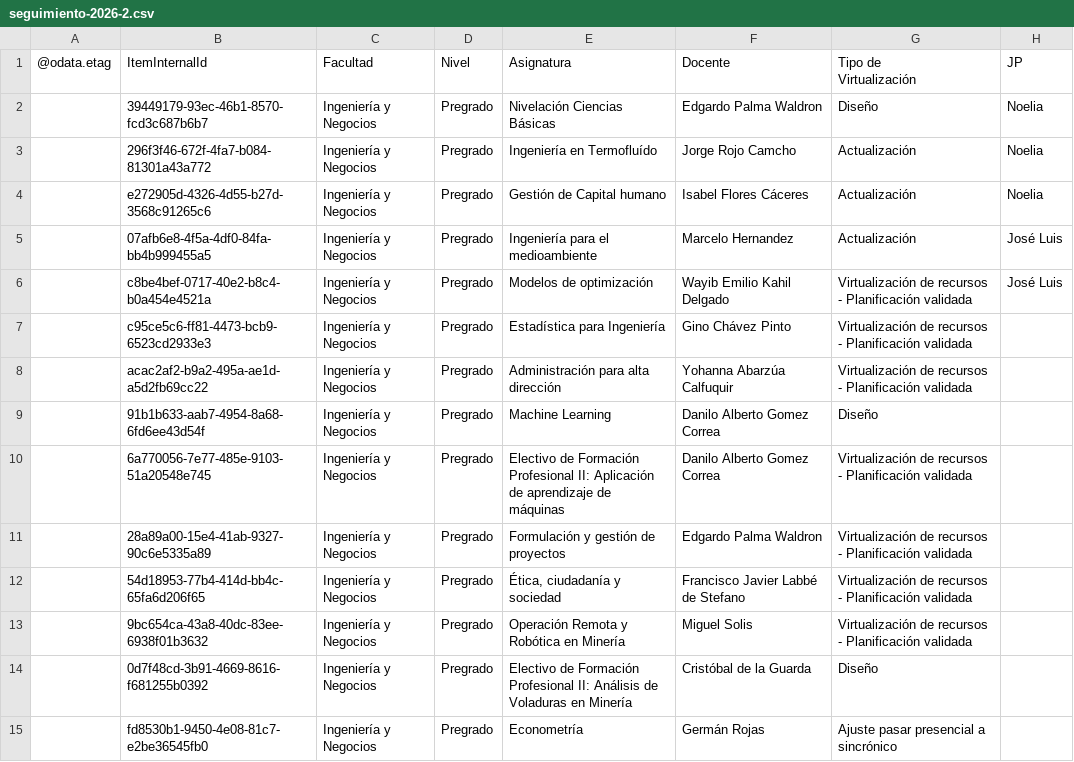
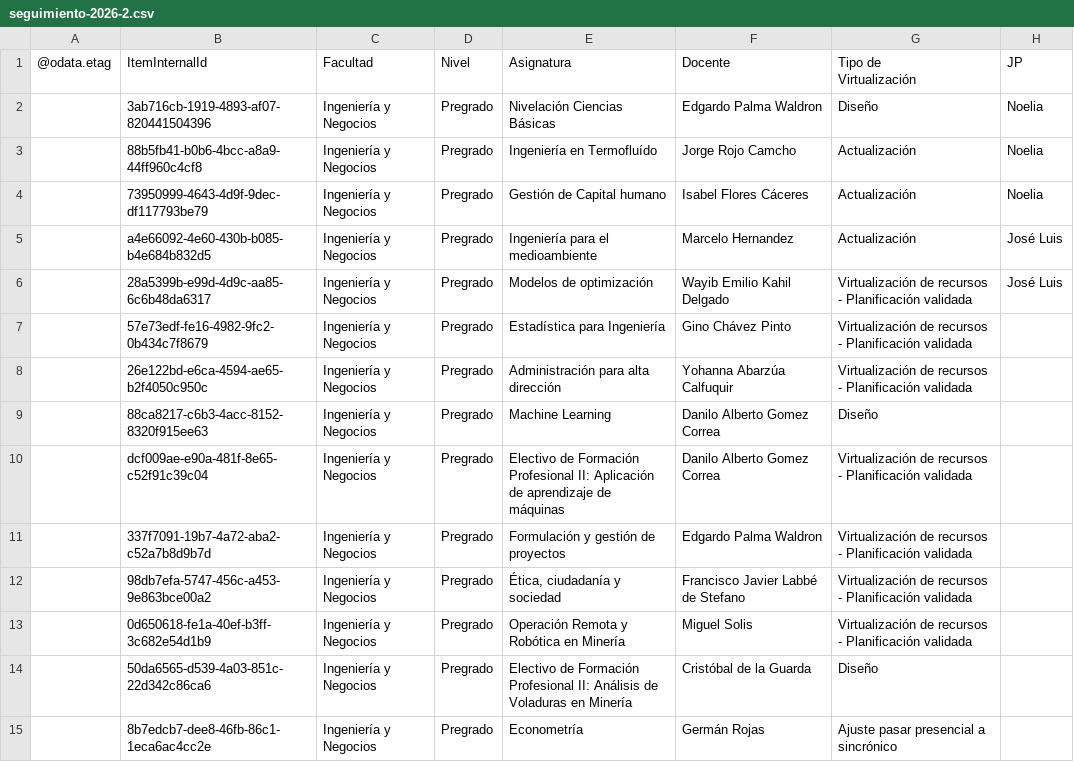
Before and after one commit to joseluissalazar81-spec/seguimiento-proyecto-2026-1, a CSV file: data/seguimiento-2026-2.csv, drawn as a sheet; only a part is shown; the diff covers the shown part only; the diff names each change by its address in the sheet, - before the commit and + after, or states it on an @@ line.

Commit message:
Actualizar CSV 2026-2

```diff
--- a/data/seguimiento-2026-2.csv
+++ b/data/seguimiento-2026-2.csv
-B2: 39449179-93ec-46b1-8570-fcd3c687b6b7
+B2: 3ab716cb-1919-4893-af07-820441504396
-B3: 296f3f46-672f-4fa7-b084-81301a43a772
+B3: 88b5fb41-b0b6-4bcc-a8a9-44ff960c4cf8
-B4: e272905d-4326-4d55-b27d-3568c91265c6
+B4: 73950999-4643-4d9f-9dec-df117793be79
-B5: 07afb6e8-4f5a-4df0-84fa-bb4b999455a5
+B5: a4e66092-4e60-430b-b085-b4e684b832d5
-B6: c8be4bef-0717-40e2-b8c4-b0a454e4521a
+B6: 28a5399b-e99d-4d9c-aa85-6c6b48da6317
-B7: c95ce5c6-ff81-4473-bcb9-6523cd2933e3
+B7: 57e73edf-fe16-4982-9fc2-0b434c7f8679
-B8: acac2af2-b9a2-495a-ae1d-a5d2fb69cc22
+B8: 26e122bd-e6ca-4594-ae65-b2f4050c950c
-B9: 91b1b633-aab7-4954-8a68-6fd6ee43d54f
+B9: 88ca8217-c6b3-4acc-8152-8320f915ee63
-B10: 6a770056-7e77-485e-9103-51a20548e745
+B10: dcf009ae-e90a-481f-8e65-c52f91c39c04
-B11: 28a89a00-15e4-41ab-9327-90c6e5335a89
+B11: 337f7091-19b7-4a72-aba2-c52a7b8d9b7d
-B12: 54d18953-77b4-414d-bb4c-65fa6d206f65
+B12: 98db7efa-5747-456c-a453-9e863bce00a2
-B13: 9bc654ca-43a8-40dc-83ee-6938f01b3632
+B13: 0d650618-fe1a-40ef-b3ff-3c682e54d1b9
-B14: 0d7f48cd-3b91-4669-8616-f681255b0392
+B14: 50da6565-d539-4a03-851c-22d342c86ca6
-B15: fd8530b1-9450-4e08-81c7-e2be36545fb0
+B15: 8b7edcb7-dee8-46fb-86c1-1eca6ac4cc2e
```
Also changed, not shown: 44 edited cells elsewhere in this file.
